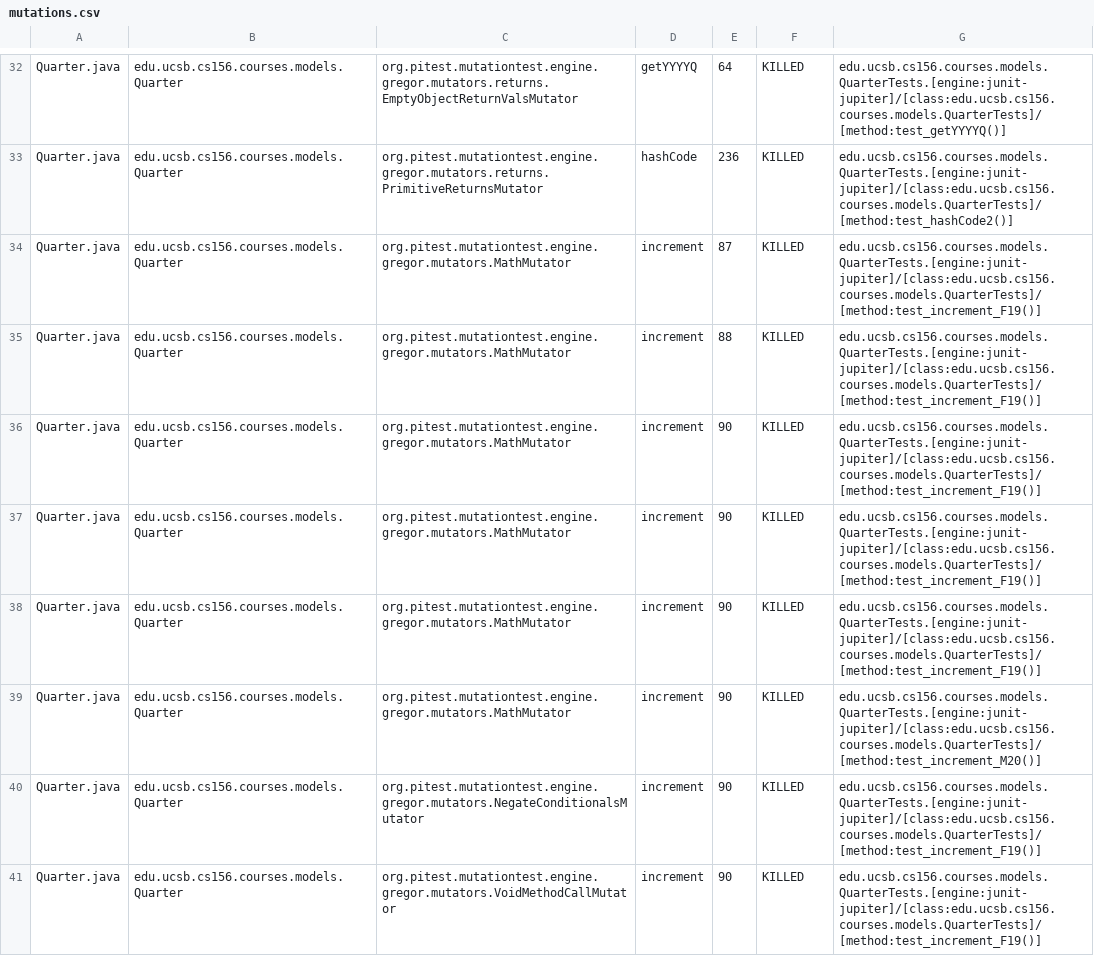
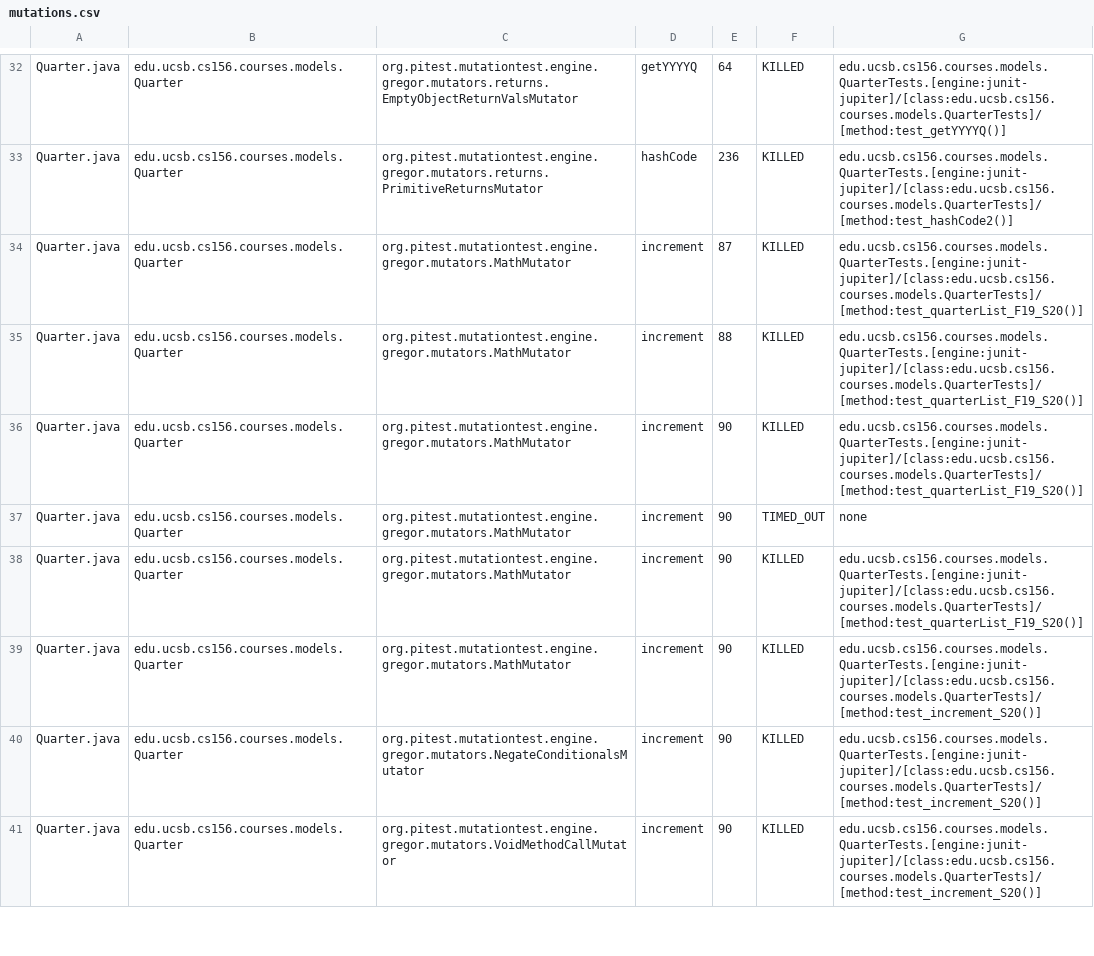
Before and after one commit to ucsb-cs156-s23/proj-courses-s23-7pm-4, a CSV file: prs/42/pitest/mutations.csv, drawn as a sheet; only a part is shown, gaps mark what is left out; the diff covers the shown part only.

Commit message:
Deploying to gh-pages from @ ucsb-cs156-s23/proj-courses-s23-7pm-4@97d34dc150a4b338f8e193f74f2fd11302771441 🚀

```diff
--- a/prs/42/pitest/mutations.csv
+++ b/prs/42/pitest/mutations.csv
@@ -33,9 +33,9 @@ Quarter.java,edu.ucsb.cs156.courses.models.Quarter,org.pitest.mutationtest.engin
 Quarter.java,edu.ucsb.cs156.courses.models.Quarter,org.pitest.mutationtest.engine.gregor.mutators.returns.PrimitiveReturnsMutator,hashCode,236,KILLED,edu.ucsb.cs156.courses.models.QuarterTests.[engine:junit-jupiter]/[class:edu.ucsb.cs156.courses.models.QuarterTests]/[method:test_hashCode2()]
-Quarter.java,edu.ucsb.cs156.courses.models.Quarter,org.pitest.mutationtest.engine.gregor.mutators.MathMutator,increment,87,KILLED,edu.ucsb.cs156.courses.models.QuarterTests.[engine:junit-jupiter]/[class:edu.ucsb.cs156.courses.models.QuarterTests]/[method:test_increment_F19()]
-Quarter.java,edu.ucsb.cs156.courses.models.Quarter,org.pitest.mutationtest.engine.gregor.mutators.MathMutator,increment,88,KILLED,edu.ucsb.cs156.courses.models.QuarterTests.[engine:junit-jupiter]/[class:edu.ucsb.cs156.courses.models.QuarterTests]/[method:test_increment_F19()]
-Quarter.java,edu.ucsb.cs156.courses.models.Quarter,org.pitest.mutationtest.engine.gregor.mutators.MathMutator,increment,90,KILLED,edu.ucsb.cs156.courses.models.QuarterTests.[engine:junit-jupiter]/[class:edu.ucsb.cs156.courses.models.QuarterTests]/[method:test_increment_F19()]
-Quarter.java,edu.ucsb.cs156.courses.models.Quarter,org.pitest.mutationtest.engine.gregor.mutators.MathMutator,increment,90,KILLED,edu.ucsb.cs156.courses.models.QuarterTests.[engine:junit-jupiter]/[class:edu.ucsb.cs156.courses.models.QuarterTests]/[method:test_increment_F19()]
-Quarter.java,edu.ucsb.cs156.courses.models.Quarter,org.pitest.mutationtest.engine.gregor.mutators.MathMutator,increment,90,KILLED,edu.ucsb.cs156.courses.models.QuarterTests.[engine:junit-jupiter]/[class:edu.ucsb.cs156.courses.models.QuarterTests]/[method:test_increment_F19()]
-Quarter.java,edu.ucsb.cs156.courses.models.Quarter,org.pitest.mutationtest.engine.gregor.mutators.MathMutator,increment,90,KILLED,edu.ucsb.cs156.courses.models.QuarterTests.[engine:junit-jupiter]/[class:edu.ucsb.cs156.courses.models.QuarterTests]/[method:test_increment_M20()]
-Quarter.java,edu.ucsb.cs156.courses.models.Quarter,org.pitest.mutationtest.engine.gregor.mutators.NegateConditionalsMutator,increment,90,KILLED,edu.ucsb.cs156.courses.models.QuarterTests.[engine:junit-jupiter]/[class:edu.ucsb.cs156.courses.models.QuarterTests]/[method:test_increment_F19()]
-Quarter.java,edu.ucsb.cs156.courses.models.Quarter,org.pitest.mutationtest.engine.gregor.mutators.VoidMethodCallMutator,increment,90,KILLED,edu.ucsb.cs156.courses.models.QuarterTests.[engine:junit-jupiter]/[class:edu.ucsb.cs156.courses.models.QuarterTests]/[method:test_increment_F19()]
+Quarter.java,edu.ucsb.cs156.courses.models.Quarter,org.pitest.mutationtest.engine.gregor.mutators.MathMutator,increment,87,KILLED,edu.ucsb.cs156.courses.models.QuarterTests.[engine:junit-jupiter]/[class:edu.ucsb.cs156.courses.models.QuarterTests]/[method:test_quarterList_F19_S20()]
+Quarter.java,edu.ucsb.cs156.courses.models.Quarter,org.pitest.mutationtest.engine.gregor.mutators.MathMutator,increment,88,KILLED,edu.ucsb.cs156.courses.models.QuarterTests.[engine:junit-jupiter]/[class:edu.ucsb.cs156.courses.models.QuarterTests]/[method:test_quarterList_F19_S20()]
+Quarter.java,edu.ucsb.cs156.courses.models.Quarter,org.pitest.mutationtest.engine.gregor.mutators.MathMutator,increment,90,KILLED,edu.ucsb.cs156.courses.models.QuarterTests.[engine:junit-jupiter]/[class:edu.ucsb.cs156.courses.models.QuarterTests]/[method:test_quarterList_F19_S20()]
+Quarter.java,edu.ucsb.cs156.courses.models.Quarter,org.pitest.mutationtest.engine.gregor.mutators.MathMutator,increment,90,TIMED_OUT,none
+Quarter.java,edu.ucsb.cs156.courses.models.Quarter,org.pitest.mutationtest.engine.gregor.mutators.MathMutator,increment,90,KILLED,edu.ucsb.cs156.courses.models.QuarterTests.[engine:junit-jupiter]/[class:edu.ucsb.cs156.courses.models.QuarterTests]/[method:test_quarterList_F19_S20()]
+Quarter.java,edu.ucsb.cs156.courses.models.Quarter,org.pitest.mutationtest.engine.gregor.mutators.MathMutator,increment,90,KILLED,edu.ucsb.cs156.courses.models.QuarterTests.[engine:junit-jupiter]/[class:edu.ucsb.cs156.courses.models.QuarterTests]/[method:test_increment_S20()]
+Quarter.java,edu.ucsb.cs156.courses.models.Quarter,org.pitest.mutationtest.engine.gregor.mutators.NegateConditionalsMutator,increment,90,KILLED,edu.ucsb.cs156.courses.models.QuarterTests.[engine:junit-jupiter]/[class:edu.ucsb.cs156.courses.models.QuarterTests]/[method:test_increment_S20()]
+Quarter.java,edu.ucsb.cs156.courses.models.Quarter,org.pitest.mutationtest.engine.gregor.mutators.VoidMethodCallMutator,increment,90,KILLED,edu.ucsb.cs156.courses.models.QuarterTests.[engine:junit-jupiter]/[class:edu.ucsb.cs156.courses.models.QuarterTests]/[method:test_increment_S20()]
```
Also changed, not shown: 68 edited cells elsewhere in this file, 39 other files.
